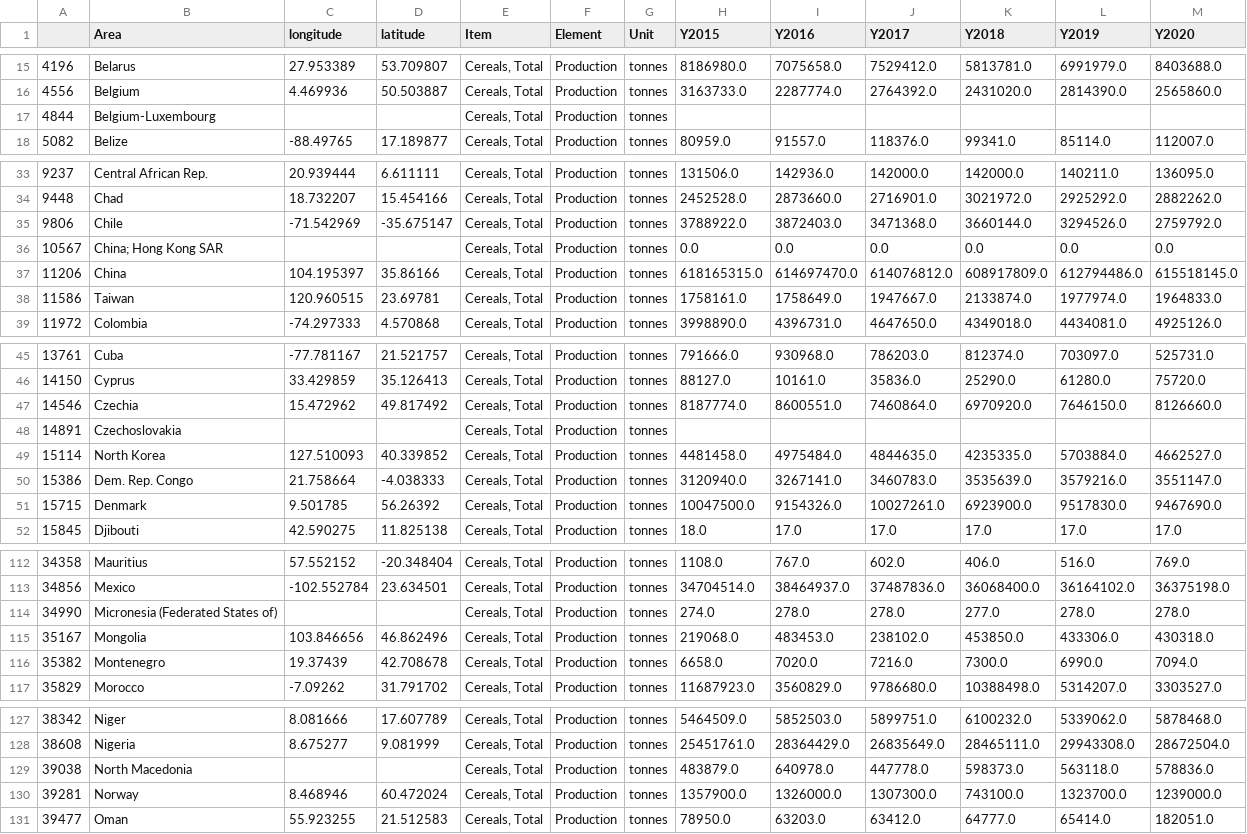
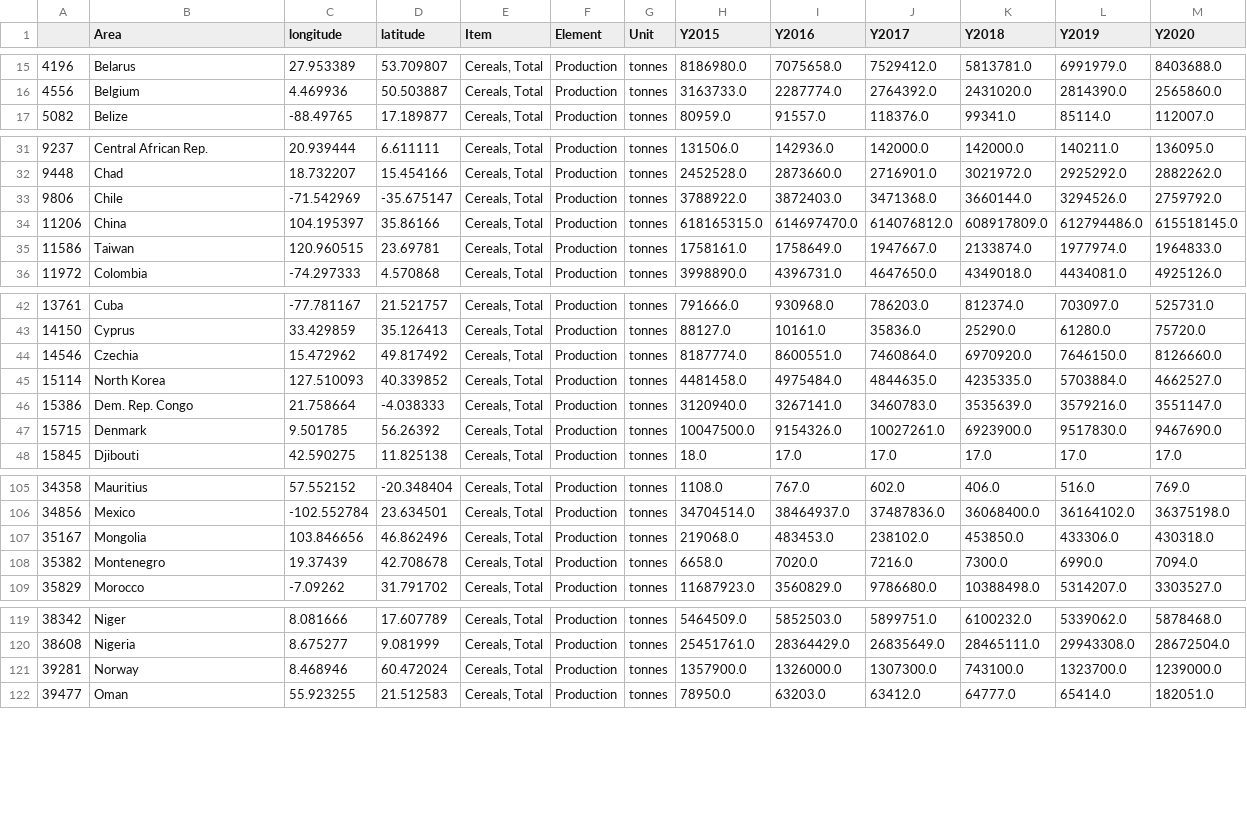
Before and after one commit to LongDangHoang/fit3179, a CSV file: data/processed/cereal_production_per_country_2015-2020.csv, drawn as a sheet; only a part is shown, gaps mark what is left out; the diff covers the shown part only; the diff names each change by its address in the sheet, - before the commit and + after, or states it on an @@ line.

```diff
--- a/data/processed/cereal_production_per_country_2015-2020.csv
+++ b/data/processed/cereal_production_per_country_2015-2020.csv
-row 17: 4844 | Belgium-Luxembourg |  |  | Cereals, Total | Production | tonnes
-row 36: 10567 | China; Hong Kong SAR |  |  | Cereals, Total | Production | tonnes | 0.0 | 0.0 | 0.0 | 0.0 | 0.0 | 0.0
-row 48: 14891 | Czechoslovakia |  |  | Cereals, Total | Production | tonnes
-row 114: 34990 | Micronesia (Federated States of) |  |  | Cereals, Total | Production | tonnes | 274.0 | 278.0 | 278.0 | 277.0 | 278.0 | 278.0
-row 129: 39038 | North Macedonia |  |  | Cereals, Total | Production | tonnes | 483879.0 | 640978.0 | 447778.0 | 598373.0 | 563118.0 | 578836.0
```
Also changed, not shown: 11 removed rows elsewhere in this file, data/processed/cereal_yield_per_country_2015-2020.csv, 4 other files.
